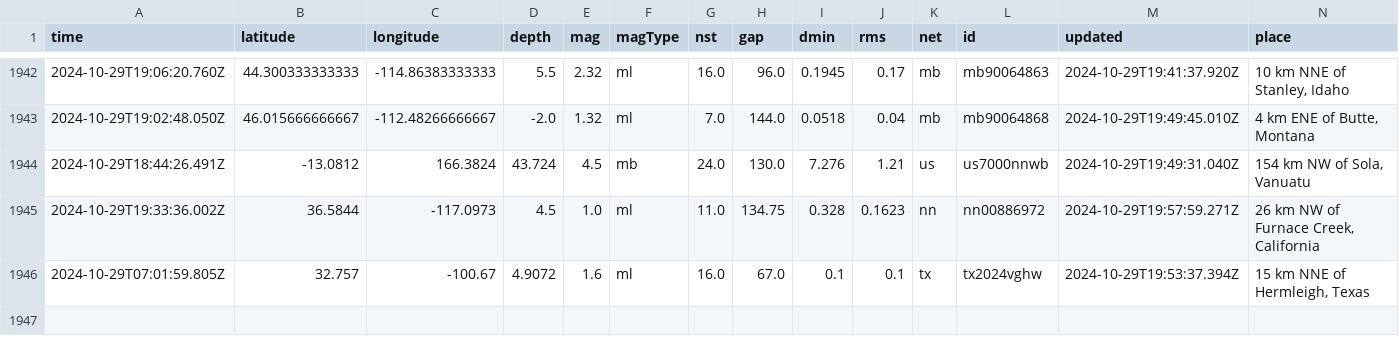
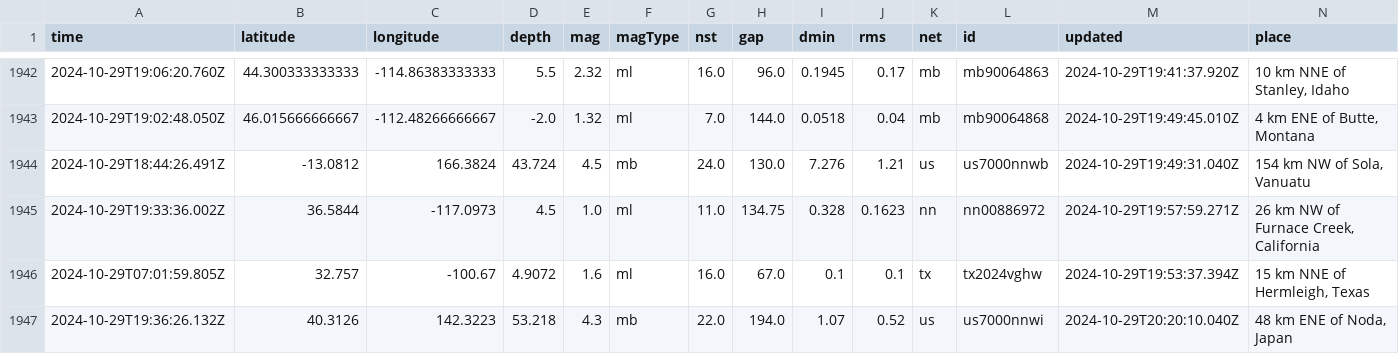
Before and after one commit to Aymen568/data-pipeline, a CSV file: usgs_main.csv, drawn as a sheet; only a part is shown, gaps mark what is left out; rows hold the shown columns only; the diff names each change by its address in the sheet, - before the commit and + after, or states it on an @@ line.

```diff
--- a/usgs_main.csv
+++ b/usgs_main.csv
+row 1947: 2024-10-29T19:36:26.132Z | 40.3126 | 142.3223 | 53.218 | 4.3 | mb | 22.0 | 194.0 | 1.07 | 0.52 | us | us7000nnwi | 2024-10-29T20:20:10.040Z | 48 km ENE of Noda, Japan
```
Also changed, not shown: 1 other file.
